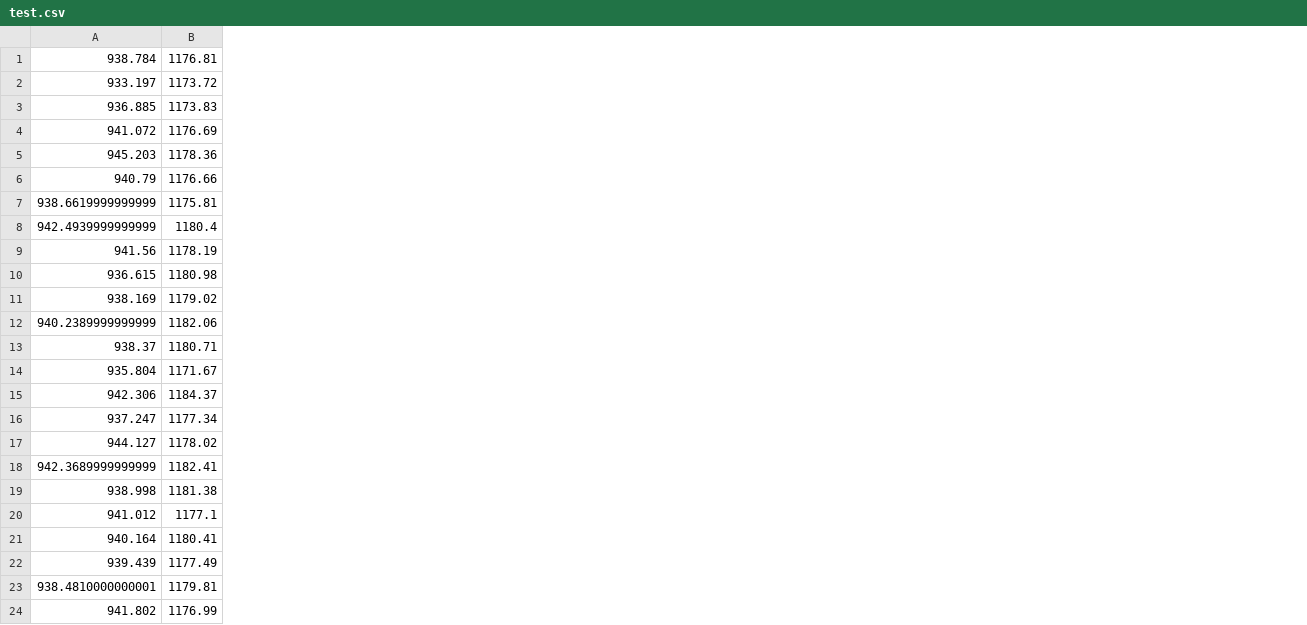
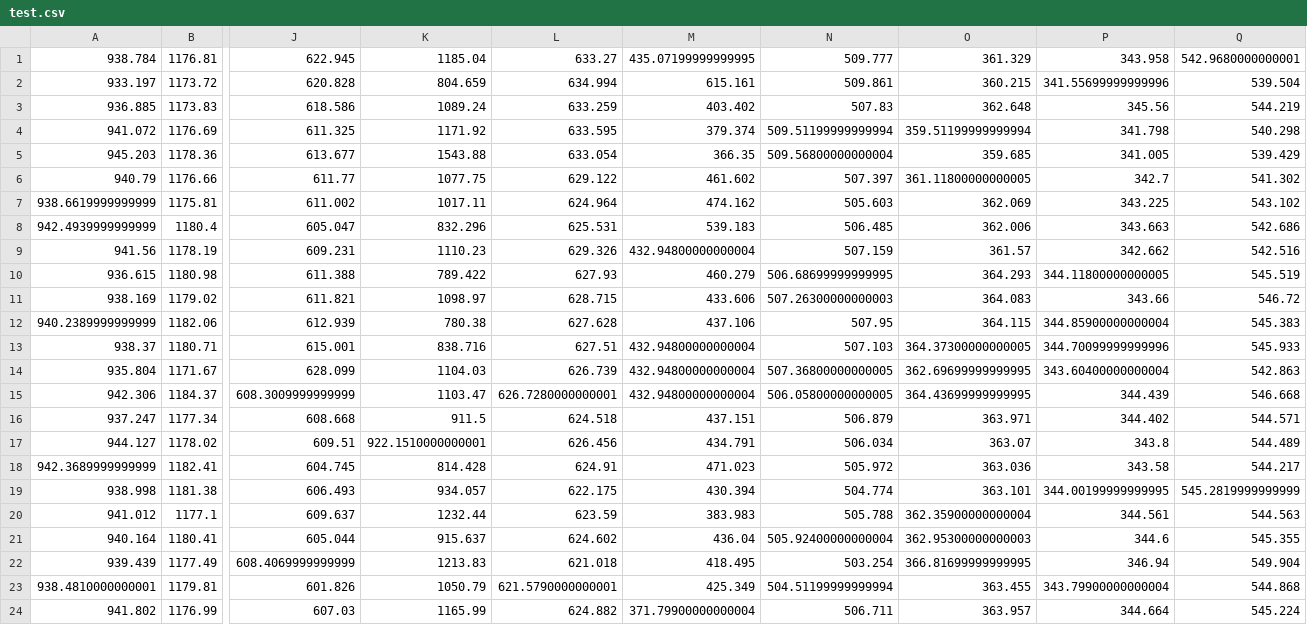
Before and after one commit to chaichai1997/papertest, a CSV file: test.csv, drawn as a sheet; only a part is shown, gaps mark what is left out; the diff names each change by its address in the sheet, - before the commit and + after, or states it on an @@ line.

Commit message:
modify_data_test

```diff
--- a/test.csv
+++ b/test.csv
+column J, rows 1-24: 622.945 | 620.828 | 618.586 | 611.325 | 613.677 | 611.77 | 611.002 | 605.047 | 609.231 | 611.388 | 611.821 | 612.939 | 615.001 | 628.099 | 608.3009999999999 | 608.668 | 609.51 | 604.745 | 606.493 | 609.637 | 605.044 | 608.4069999999999 | 601.826 | 607.03
+column K, rows 1-24: 1185.04 | 804.659 | 1089.24 | 1171.92 | 1543.88 | 1077.75 | 1017.11 | 832.296 | 1110.23 | 789.422 | 1098.97 | 780.38 | 838.716 | 1104.03 | 1103.47 | 911.5 | 922.1510000000001 | 814.428 | 934.057 | 1232.44 | 915.637 | 1213.83 | 1050.79 | 1165.99
+column L, rows 1-24: 633.27 | 634.994 | 633.259 | 633.595 | 633.054 | 629.122 | 624.964 | 625.531 | 629.326 | 627.93 | 628.715 | 627.628 | 627.51 | 626.739 | 626.7280000000001 | 624.518 | 626.456 | 624.91 | 622.175 | 623.59 | 624.602 | 621.018 | 621.5790000000001 | 624.882
+column M, rows 1-24: 435.07199999999995 | 615.161 | 403.402 | 379.374 | 366.35 | 461.602 | 474.162 | 539.183 | 432.94800000000004 | 460.279 | 433.606 | 437.106 | 432.94800000000004 | 432.94800000000004 | 432.94800000000004 | 437.151 | 434.791 | 471.023 | 430.394 | 383.983 | 436.04 | 418.495 | 425.349 | 371.79900000000004
+column N, rows 1-24: 509.777 | 509.861 | 507.83 | 509.51199999999994 | 509.56800000000004 | 507.397 | 505.603 | 506.485 | 507.159 | 506.68699999999995 | 507.26300000000003 | 507.95 | 507.103 | 507.36800000000005 | 506.05800000000005 | 506.879 | 506.034 | 505.972 | 504.774 | 505.788 | 505.92400000000004 | 503.254 | 504.51199999999994 | 506.711
+column O, rows 1-24: 361.329 | 360.215 | 362.648 | 359.51199999999994 | 359.685 | 361.11800000000005 | 362.069 | 362.006 | 361.57 | 364.293 | 364.083 | 364.115 | 364.37300000000005 | 362.69699999999995 | 364.43699999999995 | 363.971 | 363.07 | 363.036 | 363.101 | 362.35900000000004 | 362.95300000000003 | 366.81699999999995 | 363.455 | 363.957
+column P, rows 1-24: 343.958 | 341.55699999999996 | 345.56 | 341.798 | 341.005 | 342.7 | 343.225 | 343.663 | 342.662 | 344.11800000000005 | 343.66 | 344.85900000000004 | 344.70099999999996 | 343.60400000000004 | 344.439 | 344.402 | 343.8 | 343.58 | 344.00199999999995 | 344.561 | 344.6 | 346.94 | 343.79900000000004 | 344.664
+column Q, rows 1-24: 542.9680000000001 | 539.504 | 544.219 | 540.298 | 539.429 | 541.302 | 543.102 | 542.686 | 542.516 | 545.519 | 546.72 | 545.383 | 545.933 | 542.863 | 546.668 | 544.571 | 544.489 | 544.217 | 545.2819999999999 | 544.563 | 545.355 | 549.904 | 544.868 | 545.224
```
Also changed, not shown: 1 other file.
